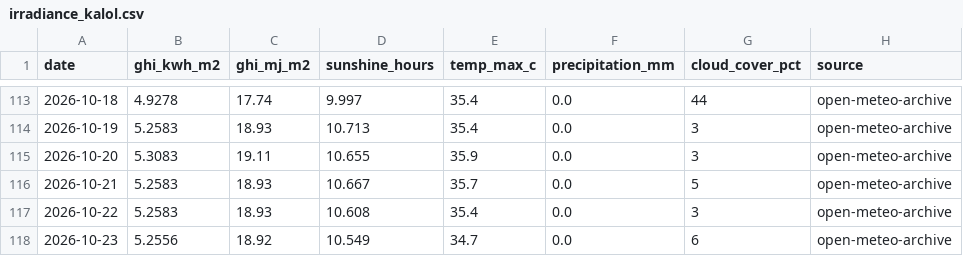
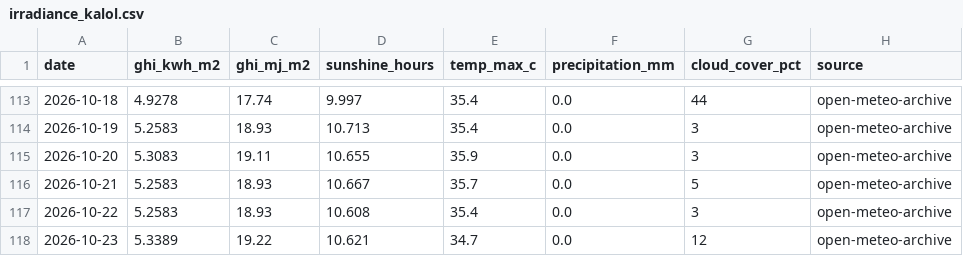
Before and after one commit to Sahil2911/Inverter, a CSV file: data/processed/irradiance_kalol.csv, drawn as a sheet; only a part is shown, gaps mark what is left out.

```diff
--- a/data/processed/irradiance_kalol.csv
+++ b/data/processed/irradiance_kalol.csv
@@ -117,2 +117,2 @@ date,ghi_kwh_m2,ghi_mj_m2,sunshine_hours,temp_max_c,precipitation_mm,cloud_cover
 2026-10-22,5.2583,18.93,10.608,35.4,0.0,3,open-meteo-archive
-2026-10-23,5.2556,18.92,10.549,34.7,0.0,6,open-meteo-archive
+2026-10-23,5.3389,19.22,10.621,34.7,0.0,12,open-meteo-archive
```
Also changed, not shown: 1 other file.
